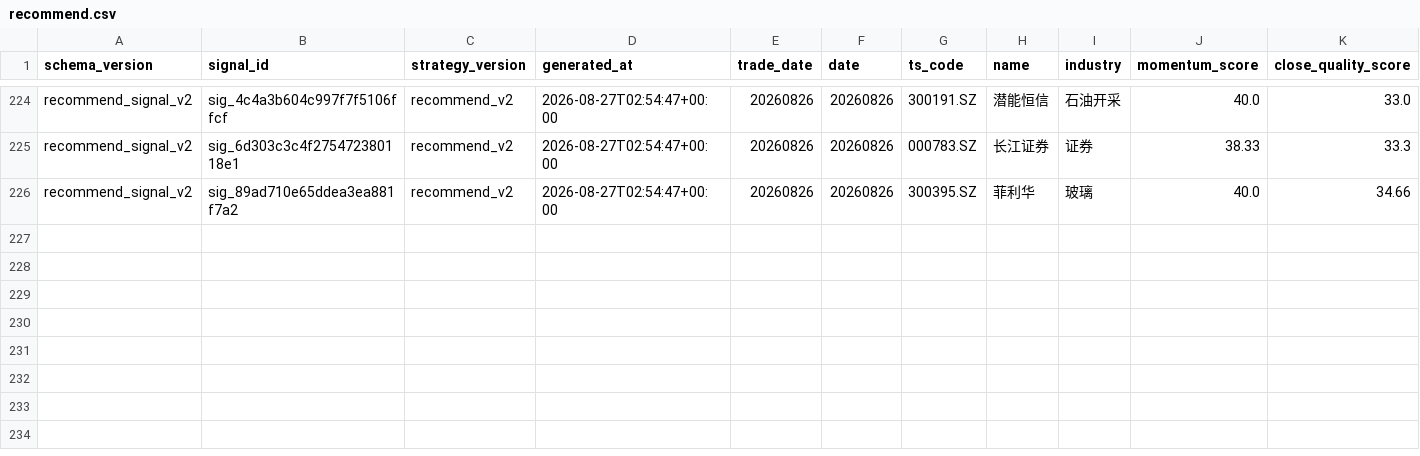
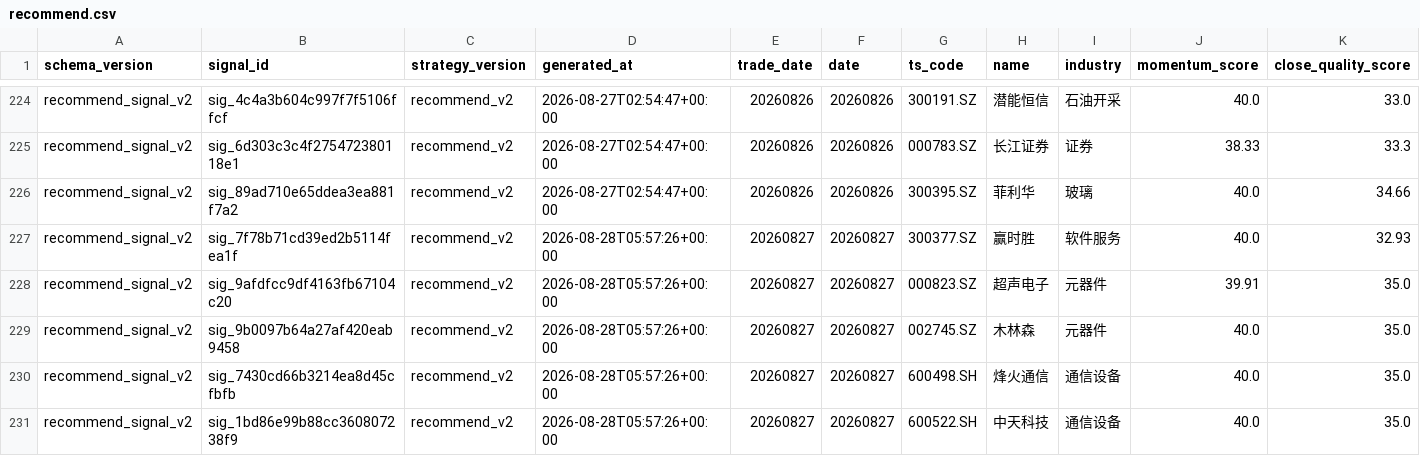
Before and after one commit to daoyezongzi/TradeEye, a CSV file: data/signals/recommend.csv, drawn as a sheet; only a part is shown, gaps mark what is left out; rows hold the shown columns only; the diff names each change by its address in the sheet, - before the commit and + after, or states it on an @@ line.

```diff
--- a/data/signals/recommend.csv
+++ b/data/signals/recommend.csv
+row 227: recommend_signal_v2 | sig_7f78b71cd39ed2b5114fea1f | recommend_v2 | 2026-08-28T05:57:26+00:00 | 20260827 | 20260827 | 300377.SZ | 赢时胜 | 软件服务 | 40.0 | 32.93
+row 228: recommend_signal_v2 | sig_9afdfcc9df4163fb67104c20 | recommend_v2 | 2026-08-28T05:57:26+00:00 | 20260827 | 20260827 | 000823.SZ | 超声电子 | 元器件 | 39.91 | 35.0
+row 229: recommend_signal_v2 | sig_9b0097b64a27af420eab9458 | recommend_v2 | 2026-08-28T05:57:26+00:00 | 20260827 | 20260827 | 002745.SZ | 木林森 | 元器件 | 40.0 | 35.0
+row 230: recommend_signal_v2 | sig_7430cd66b3214ea8d45cfbfb | recommend_v2 | 2026-08-28T05:57:26+00:00 | 20260827 | 20260827 | 600498.SH | 烽火通信 | 通信设备 | 40.0 | 35.0
+row 231: recommend_signal_v2 | sig_1bd86e99b88cc360807238f9 | recommend_v2 | 2026-08-28T05:57:26+00:00 | 20260827 | 20260827 | 600522.SH | 中天科技 | 通信设备 | 40.0 | 35.0
```
